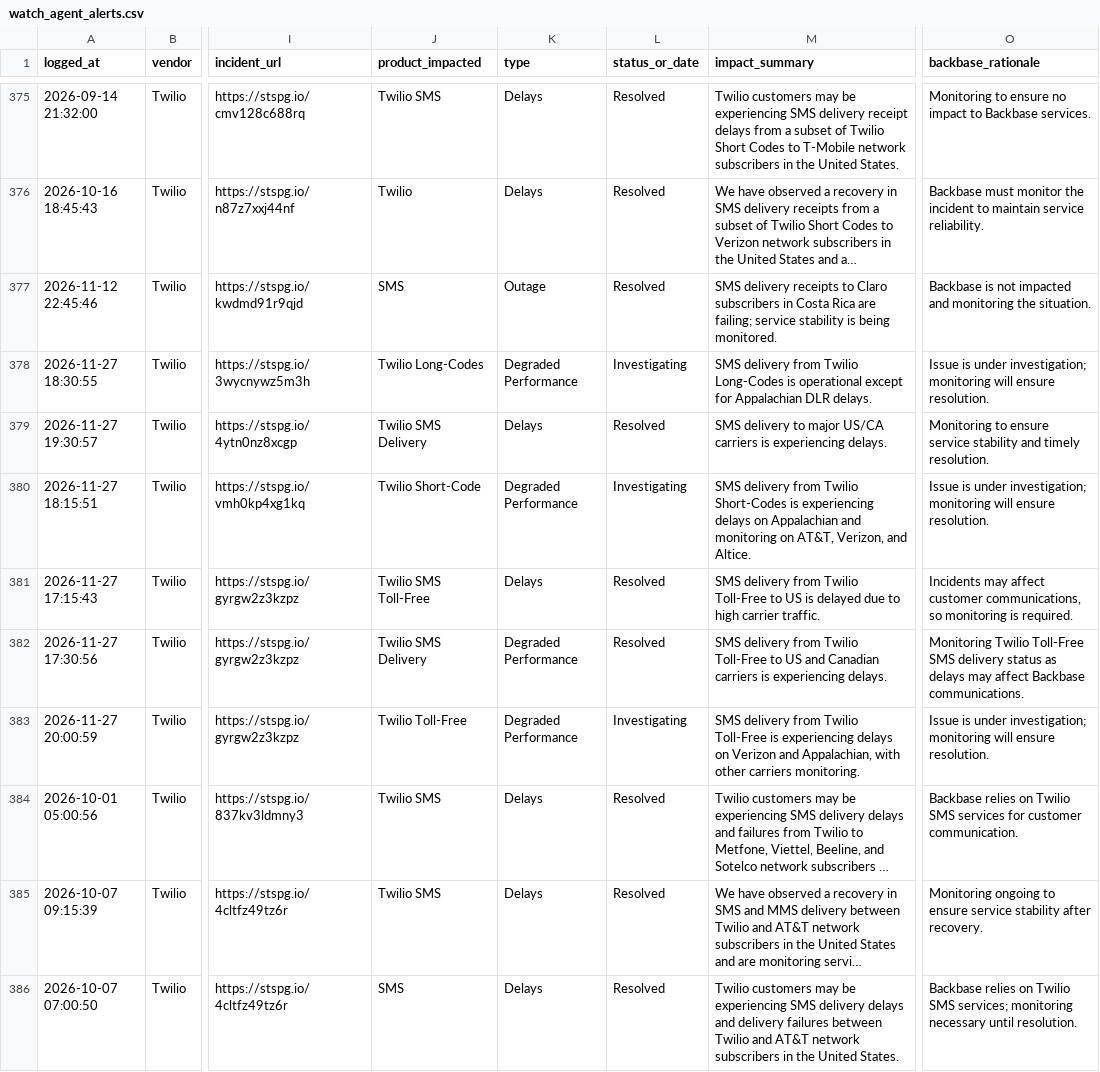
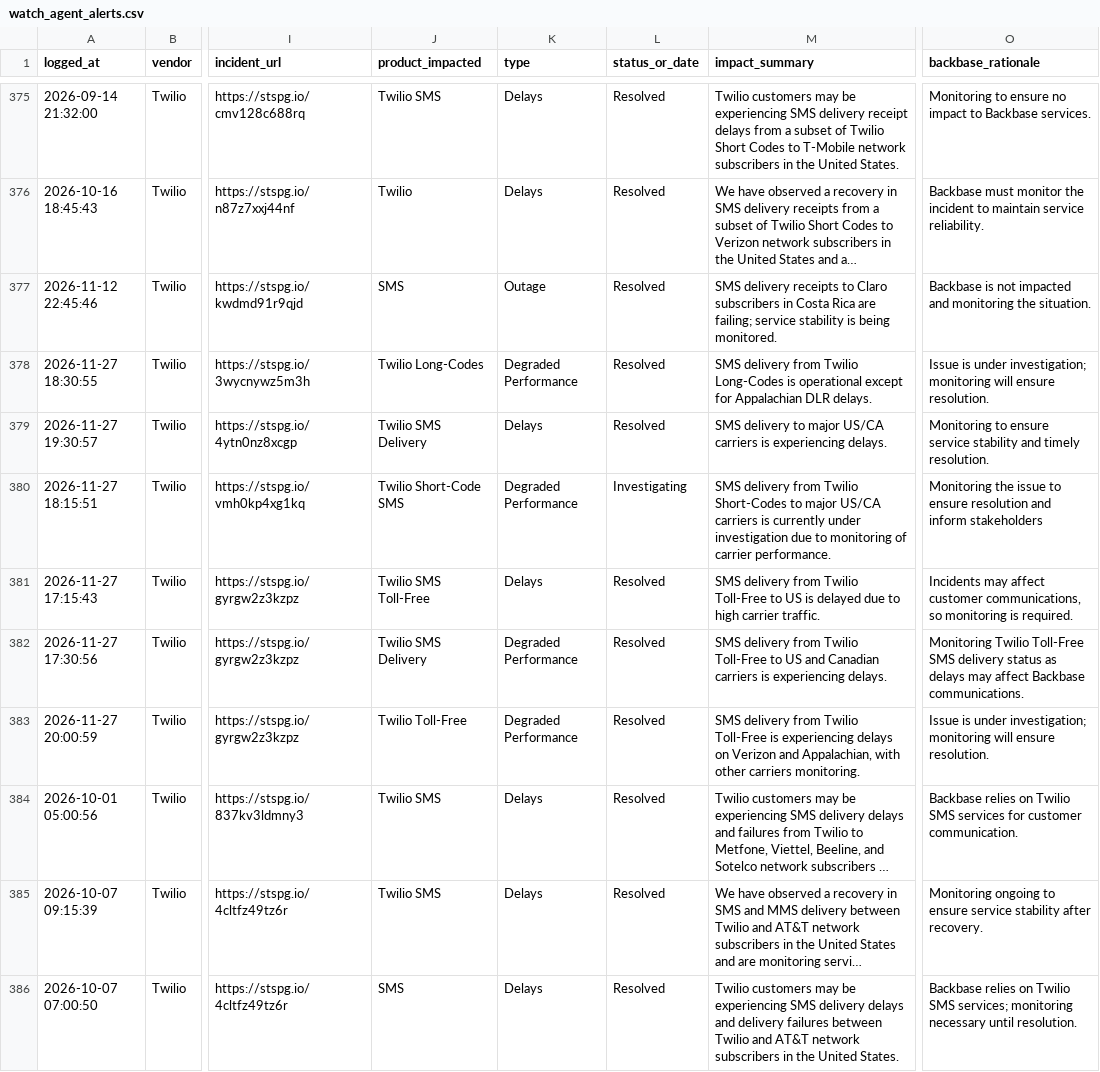
Before and after one commit to abhishek883388/ai_watch_marketplace, a CSV file: watch_agent_alerts.csv, drawn as a sheet; only a part is shown, gaps mark what is left out; long unchanged cells end in …; the diff names each change by its address in the sheet, - before the commit and + after, or states it on an @@ line.

```diff
--- a/watch_agent_alerts.csv
+++ b/watch_agent_alerts.csv
-L378 (status_or_date): Investigating
+L378 (status_or_date): Resolved
-J380 (product_impacted): Twilio Short-Code
+J380 (product_impacted): Twilio Short-Code SMS
-M380 (impact_summary): …Twilio Short-Codes is experiencing delays on Appalachian and monitoring on AT&T, Verizon, and Altice.
+M380 (impact_summary): …Twilio Short-Codes to major US/CA carriers is currently under investigation due to monitoring of carrier performance.
-O380 (backbase_rationale): Issue is under investigation; monitoring will ensure resolution.
+O380 (backbase_rationale): Monitoring the issue to ensure resolution and inform stakeholders
-L383 (status_or_date): Investigating
+L383 (status_or_date): Resolved
```
Also changed, not shown: zendesk_watch_agent_alerts.csv.
